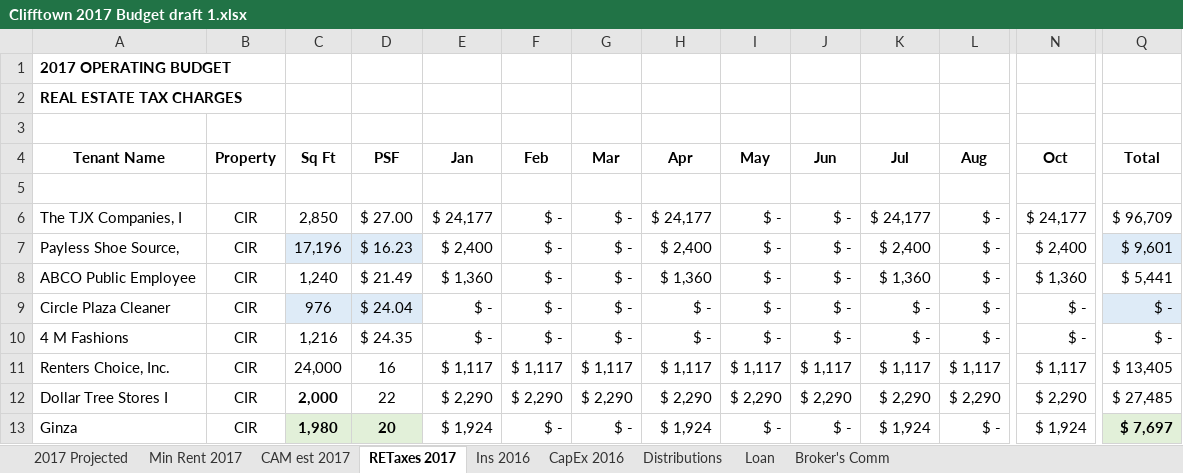
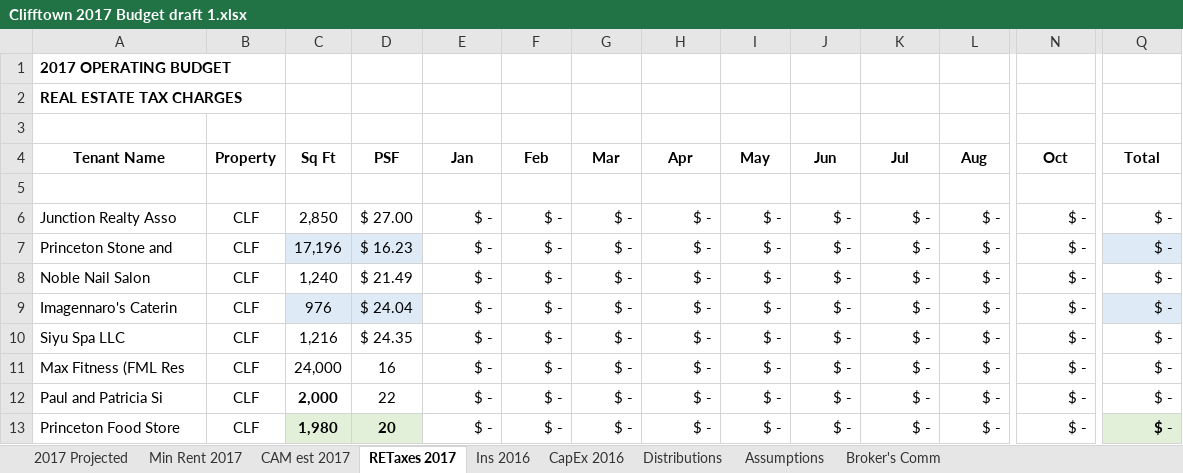
Before and after one commit to simonsayzdis/budget, an Excel workbook: Budgets/Clifftown 2017 Budget draft 1.xlsx, sheet RETaxes 2017, drawn as a sheet; only a part is shown, gaps mark what is left out; values as stored, in another font and other column widths than the file's, no borders; removed rows and columns are numbered as before the commit, all else as after; rows hold the shown columns only; the diff covers the shown part only; the diff names each change by its address in the sheet, - before the commit and + after, or states it on an @@ line.

Commit message:
Up to Allowance
Need to review each tenant ledger to see who does not pay full amount each month

```diff
--- a/Budgets/Clifftown 2017 Budget draft 1.xlsx (sheet RETaxes 2017)
+++ b/Budgets/Clifftown 2017 Budget draft 1.xlsx (sheet RETaxes 2017)
-sheet tab: Loan
+sheet tab: Assumptions
-A6 (Tenant Name): The TJX Companies, I
+A6 (Tenant Name): Junction Realty Asso
-B6:B10 (Property): CIR
+B6:B10 (Property): CLF
-E6 (Jan): $ 24,177
+E6 (Jan): $ -
-H6 (Apr): $ 24,177
+H6 (Apr): $ -
-K6 (Jul): $ 24,177
+K6 (Jul): $ -
-N6 (Oct): $ 24,177
+N6 (Oct): $ -
-Q6 (Total): $ 96,709
+Q6 (Total): $ -
-A7 (Tenant Name): Payless Shoe Source,
+A7 (Tenant Name): Princeton Stone and
-E7 (Jan): $ 2,400
+E7 (Jan): $ -
-H7 (Apr): $ 2,400
+H7 (Apr): $ -
-K7 (Jul): $ 2,400
+K7 (Jul): $ -
-N7 (Oct): $ 2,400
+N7 (Oct): $ -
-Q7 (Total): $ 9,601
+Q7 (Total): $ -
-A8 (Tenant Name): ABCO Public Employee
+A8 (Tenant Name): Noble Nail Salon
-E8 (Jan): $ 1,360
+E8 (Jan): $ -
-H8 (Apr): $ 1,360
+H8 (Apr): $ -
-K8 (Jul): $ 1,360
+K8 (Jul): $ -
-N8 (Oct): $ 1,360
+N8 (Oct): $ -
-Q8 (Total): $ 5,441
+Q8 (Total): $ -
-A9 (Tenant Name): Circle Plaza Cleaner
+A9 (Tenant Name): Imagennaro's Caterin
-A10 (Tenant Name): 4 M Fashions
+A10 (Tenant Name): Siyu Spa LLC
-row 11: Renters Choice, Inc. | CIR | 24,000 | 16 | $ 1,117 | $ 1,117 | $ 1,117 | $ 1,117 | $ 1,117 | $ 1,117 | $ 1,117 | $ 1,117 | $ 1,117 | $ 13,405
-row 12: Dollar Tree Stores I | CIR | 2,000 | 22 | $ 2,290 | $ 2,290 | $ 2,290 | $ 2,290 | $ 2,290 | $ 2,290 | $ 2,290 | $ 2,290 | $ 2,290 | $ 27,485
+row 11: Max Fitness (FML Res | CLF | 24,000 | 16 | $ - | $ - | $ - | $ - | $ - | $ - | $ - | $ - | $ - | $ -
+row 12: Paul and Patricia Si | CLF | 2,000 | 22 | $ - | $ - | $ - | $ - | $ - | $ - | $ - | $ - | $ - | $ -
-A13 (Tenant Name): Ginza
+A13 (Tenant Name): Princeton Food Store
-B13 (Property): CIR
+B13 (Property): CLF
-E13 (Jan): $ 1,924
+E13 (Jan): $ -
-H13 (Apr): $ 1,924
+H13 (Apr): $ -
-K13 (Jul): $ 1,924
+K13 (Jul): $ -
-N13 (Oct): $ 1,924
+N13 (Oct): $ -
-Q13 (Total): $ 7,697
+Q13 (Total): $ -
```
Also changed, not shown: 2 added rows, 1 removed row, 14 edited cells and cell formats elsewhere in this sheet, sheet 2017 Projected, sheet Min Rent 2017, sheet CAM est 2017, sheet Ins 2016, sheet Distributions, formulas that keep their value, hidden cells.
